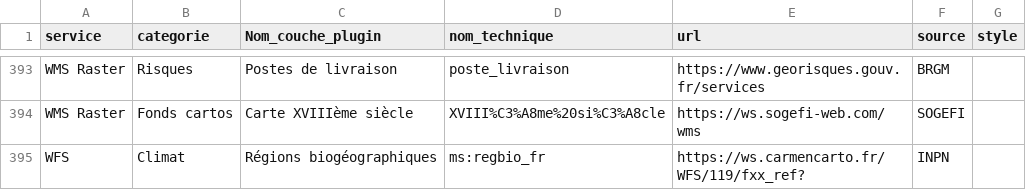
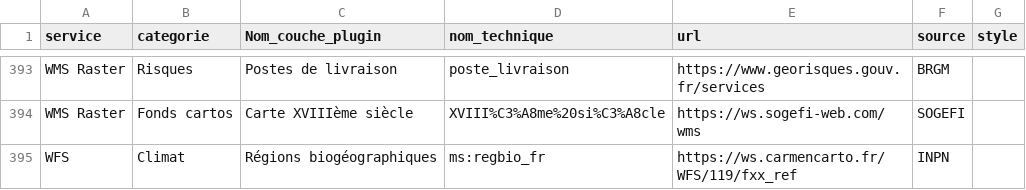
Before and after one commit to CEN-Nouvelle-Aquitaine/fluxcen, a CSV file: flux.csv, drawn as a sheet; only a part is shown, gaps mark what is left out.

Commit message:
Update flux.csv

```diff
--- a/flux.csv
+++ b/flux.csv
@@ -394,2 +394,2 @@ WMS Raster;Risques;Postes de livraison;poste_livraison;https://www.georisques.go
 WMS Raster;Fonds cartos;Carte XVIIIème siècle;XVIII%C3%A8me%20si%C3%A8cle;https://ws.sogefi-web.com/wms;SOGEFI;
-WFS;Climat;Régions biogéographiques;ms:regbio_fr;https://ws.carmencarto.fr/WFS/119/fxx_ref?;INPN;
+WFS;Climat;Régions biogéographiques;ms:regbio_fr;https://ws.carmencarto.fr/WFS/119/fxx_ref;INPN;
```
